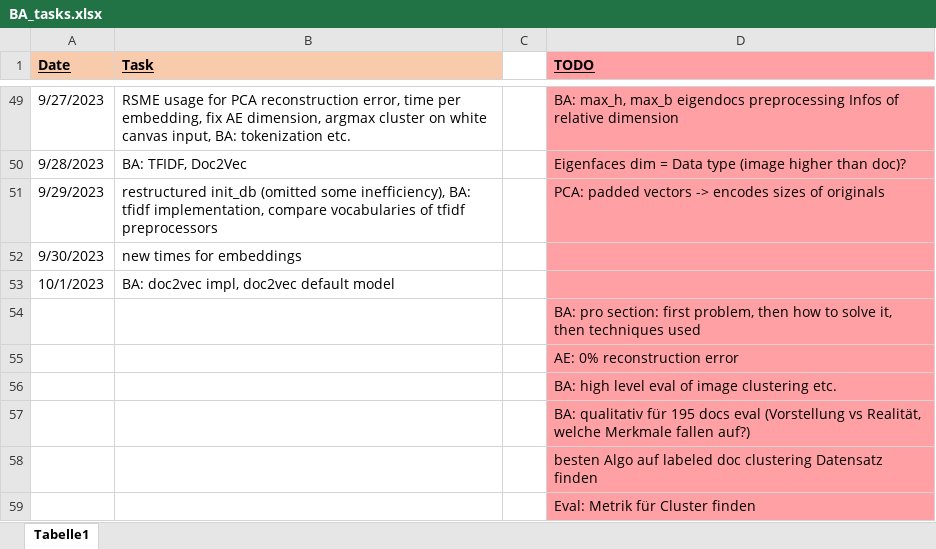
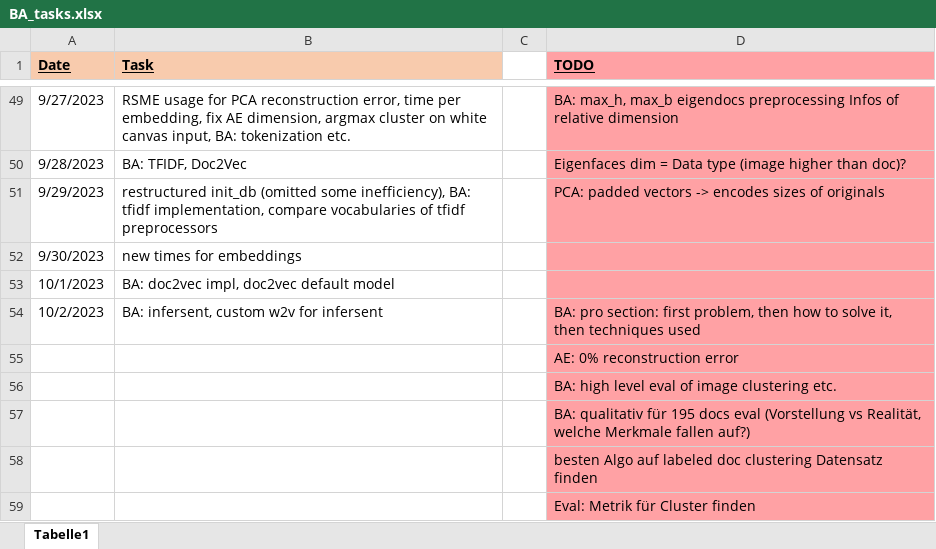
Before and after one commit to KlaraGtknst/topic-analysis-text-data, an Excel workbook: organization/BA_tasks.xlsx, sheet Tabelle1, drawn as a sheet; only a part is shown, gaps mark what is left out; values as stored, in another font and other column widths than the file's, no borders; removed rows and columns are numbered as before the commit, all else as after; the diff names each change by its address in the sheet, - before the commit and + after, or states it on an @@ line.

Commit message:
feat: custom word2vec for inferSent

```diff
--- a/organization/BA_tasks.xlsx (sheet Tabelle1)
+++ b/organization/BA_tasks.xlsx (sheet Tabelle1)
-row 54:  |  |  | BA: pro section: first problem, then how to solve it, then techniques used
+row 54: 10/2/2023 | BA: infersent, custom w2v for infersent |  | BA: pro section: first problem, then how to solve it, then techniques used
```
Also changed, not shown: 6 other files.
